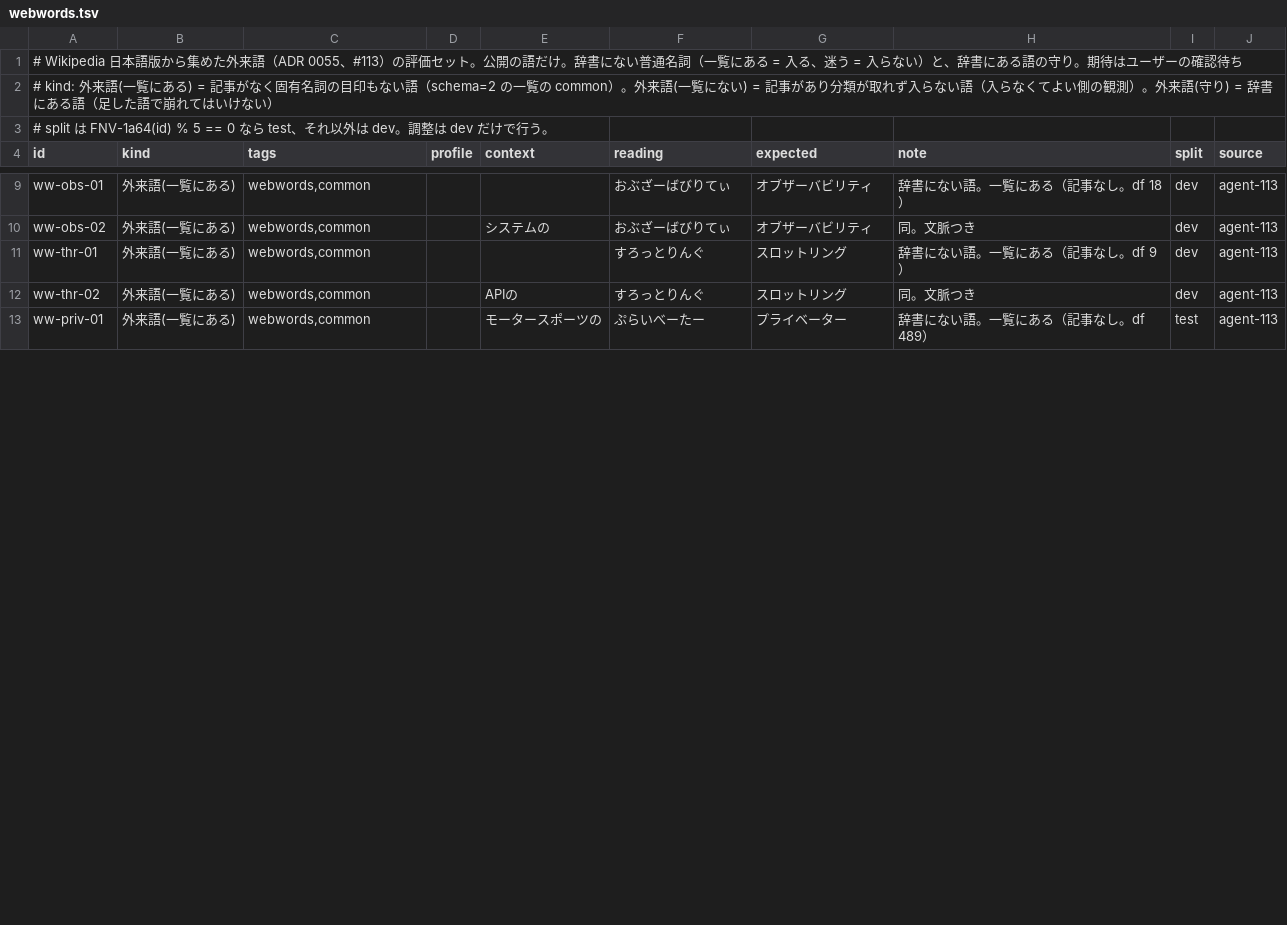
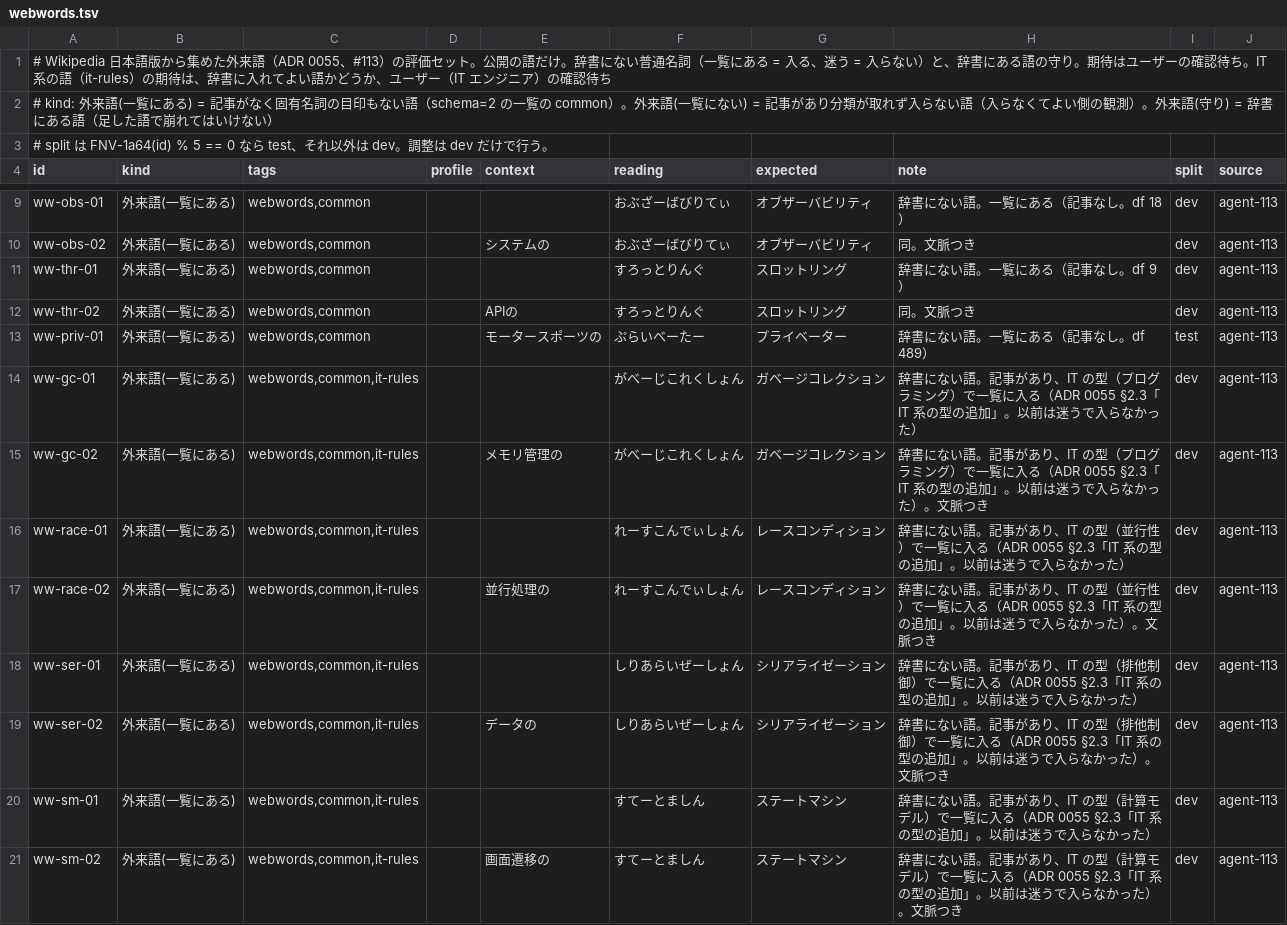
Before and after one commit to ikari-zen/ikari-ime, a TSV file: eval/sets/webwords.tsv, drawn as a sheet; only a part is shown, gaps mark what is left out; the diff covers the shown part only.

```diff
--- a/eval/sets/webwords.tsv
+++ b/eval/sets/webwords.tsv
@@ -1,2 +1,2 @@
-# Wikipedia 日本語版から集めた外来語（ADR 0055、#113）の評価セット。公開の語だけ。辞書にない普通名詞（一覧にある = 入る、迷う = 入らない）と、辞書にある語の守り。期待はユーザーの確認待ち
+# Wikipedia 日本語版から集めた外来語（ADR 0055、#113）の評価セット。公開の語だけ。辞書にない普通名詞（一覧にある = 入る、迷う = 入らない）と、辞書にある語の守り。期待はユーザーの確認待ち。IT 系の語（it-rules）の期待は、辞書に入れてよい語かどうか、ユーザー（IT エンジニア）の確認待ち
 # kind: 外来語(一覧にある) = 記事がなく固有名詞の目印もない語（schema=2 の一覧の common）。外来語(一覧にない) = 記事があり分類が取れず入らない語（入らなくてよい側の観測）。外来語(守り) = 辞書にある語（足した語で崩れてはいけない）
@@ -13 +13,9 @@ ww-thr-02	外来語(一覧にある)	webwords,common		APIの	すろっとりん
 ww-priv-01	外来語(一覧にある)	webwords,common		モータースポーツの	ぷらいべーたー	プライベーター	辞書にない語。一覧にある（記事なし。df 489）	test	agent-113
+ww-gc-01	外来語(一覧にある)	webwords,common,it-rules			がべーじこれくしょん	ガベージコレクション	辞書にない語。記事があり、IT の型（プログラミング）で一覧に入る（ADR 0055 §2.3「IT 系の型の追加」。以前は迷うで入らなかった）	dev	agent-113
+ww-gc-02	外来語(一覧にある)	webwords,common,it-rules		メモリ管理の	がべーじこれくしょん	ガベージコレクション	辞書にない語。記事があり、IT の型（プログラミング）で一覧に入る（ADR 0055 §2.3「IT 系の型の追加」。以前は迷うで入らなかった）。文脈つき	dev	agent-113
+ww-race-01	外来語(一覧にある)	webwords,common,it-rules			れーすこんでぃしょん	レースコンディション	辞書にない語。記事があり、IT の型（並行性）で一覧に入る（ADR 0055 §2.3「IT 系の型の追加」。以前は迷うで入らなかった）	dev	agent-113
+ww-race-02	外来語(一覧にある)	webwords,common,it-rules		並行処理の	れーすこんでぃしょん	レースコンディション	辞書にない語。記事があり、IT の型（並行性）で一覧に入る（ADR 0055 §2.3「IT 系の型の追加」。以前は迷うで入らなかった）。文脈つき	dev	agent-113
+ww-ser-01	外来語(一覧にある)	webwords,common,it-rules			しりあらいぜーしょん	シリアライゼーション	辞書にない語。記事があり、IT の型（排他制御）で一覧に入る（ADR 0055 §2.3「IT 系の型の追加」。以前は迷うで入らなかった）	dev	agent-113
+ww-ser-02	外来語(一覧にある)	webwords,common,it-rules		データの	しりあらいぜーしょん	シリアライゼーション	辞書にない語。記事があり、IT の型（排他制御）で一覧に入る（ADR 0055 §2.3「IT 系の型の追加」。以前は迷うで入らなかった）。文脈つき	dev	agent-113
+ww-sm-01	外来語(一覧にある)	webwords,common,it-rules			すてーとましん	ステートマシン	辞書にない語。記事があり、IT の型（計算モデル）で一覧に入る（ADR 0055 §2.3「IT 系の型の追加」。以前は迷うで入らなかった）	dev	agent-113
+ww-sm-02	外来語(一覧にある)	webwords,common,it-rules		画面遷移の	すてーとましん	ステートマシン	辞書にない語。記事があり、IT の型（計算モデル）で一覧に入る（ADR 0055 §2.3「IT 系の型の追加」。以前は迷うで入らなかった）。文脈つき	dev	agent-113
```
Also changed, not shown: 2 added rows and 15 edited cells elsewhere in this file, dict-builder/webwords/categories.tsv, 2 other files.
